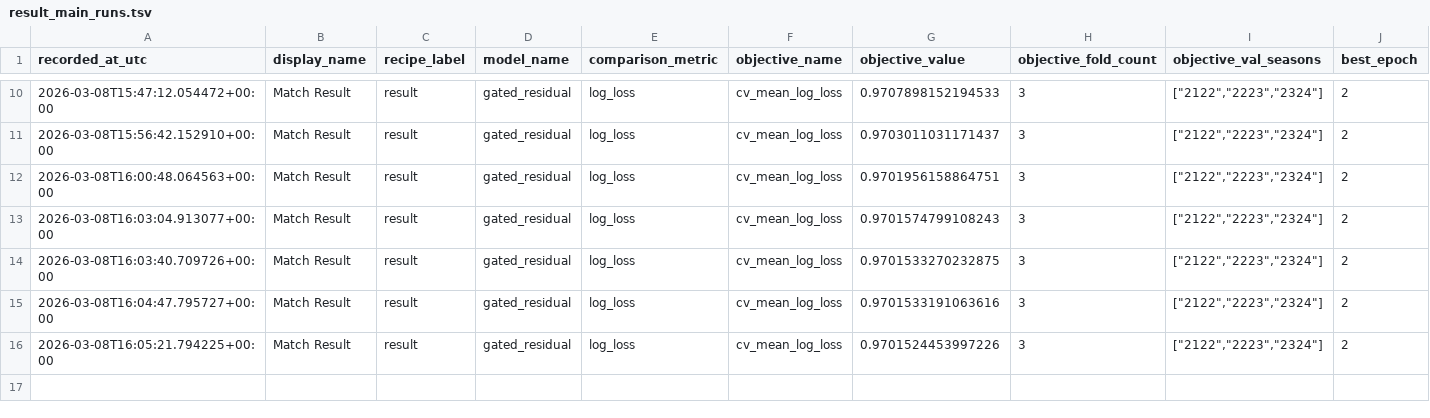
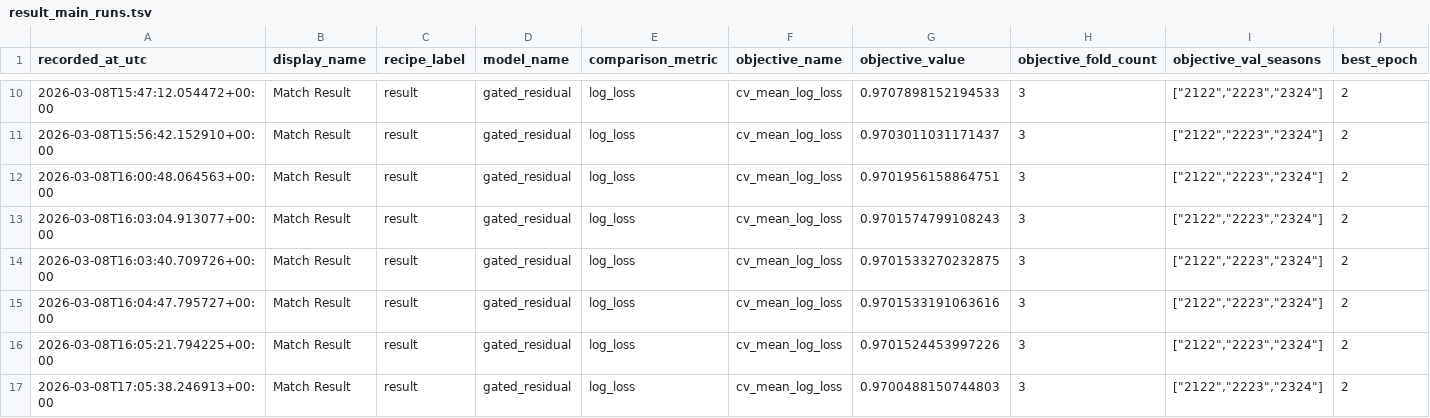
Before and after one commit to dimitrismoustakas/Football_predict, a TSV file: artifacts/experiment_metrics/result_main_runs.tsv, drawn as a sheet; only a part is shown, gaps mark what is left out; rows hold the shown columns only; the diff names each change by its address in the sheet, - before the commit and + after, or states it on an @@ line.

Commit message:
experiment: lower the gate target budget

```diff
--- a/artifacts/experiment_metrics/result_main_runs.tsv
+++ b/artifacts/experiment_metrics/result_main_runs.tsv
+row 17: 2026-03-08T17:05:38.246913+00:00 | Match Result | result | gated_residual | log_loss | cv_mean_log_loss | 0.9700488150744803 | 3 | ["2122","2223","2324"] | 2
```
Also changed, not shown: 1 other file.
